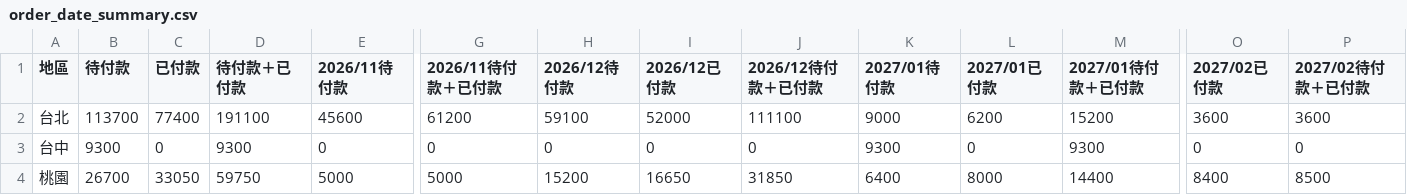
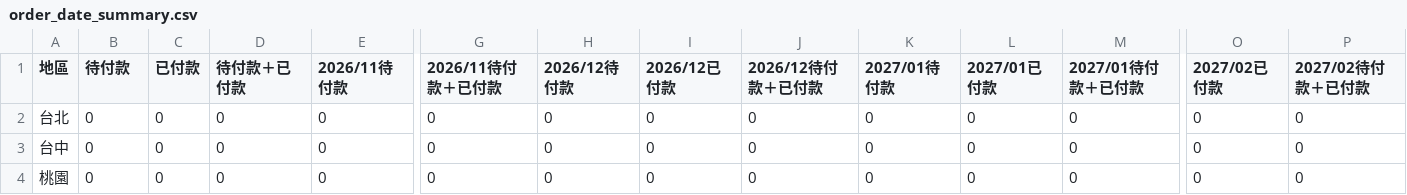
Before and after one commit to jenny-smart/OP-system, a CSV file: dashboard_data/latest/order_date_summary.csv, drawn as a sheet; only a part is shown, gaps mark what is left out; the diff covers the shown part only; the diff names each change by its address in the sheet, - before the commit and + after, or states it on an @@ line.

```diff
--- a/dashboard_data/latest/order_date_summary.csv
+++ b/dashboard_data/latest/order_date_summary.csv
-B2 (待付款): 113700
+B2 (待付款): 0
-C2 (已付款): 77400
+C2 (已付款): 0
-D2 (待付款＋已付款): 191100
+D2 (待付款＋已付款): 0
-E2 (2026/11待付款): 45600
+E2 (2026/11待付款): 0
-G2 (2026/11待付款＋已付款): 61200
+G2 (2026/11待付款＋已付款): 0
-H2 (2026/12待付款): 59100
+H2 (2026/12待付款): 0
-I2 (2026/12已付款): 52000
+I2 (2026/12已付款): 0
-J2 (2026/12待付款＋已付款): 111100
+J2 (2026/12待付款＋已付款): 0
-K2 (2027/01待付款): 9000
+K2 (2027/01待付款): 0
-L2 (2027/01已付款): 6200
+L2 (2027/01已付款): 0
-M2 (2027/01待付款＋已付款): 15200
+M2 (2027/01待付款＋已付款): 0
-O2 (2027/02已付款): 3600
+O2 (2027/02已付款): 0
-P2 (2027/02待付款＋已付款): 3600
+P2 (2027/02待付款＋已付款): 0
-B3 (待付款): 9300
+B3 (待付款): 0
-D3 (待付款＋已付款): 9300
+D3 (待付款＋已付款): 0
-K3 (2027/01待付款): 9300
+K3 (2027/01待付款): 0
-M3 (2027/01待付款＋已付款): 9300
+M3 (2027/01待付款＋已付款): 0
-B4 (待付款): 26700
+B4 (待付款): 0
-C4 (已付款): 33050
+C4 (已付款): 0
-D4 (待付款＋已付款): 59750
+D4 (待付款＋已付款): 0
-E4 (2026/11待付款): 5000
+E4 (2026/11待付款): 0
-G4 (2026/11待付款＋已付款): 5000
+G4 (2026/11待付款＋已付款): 0
-H4 (2026/12待付款): 15200
+H4 (2026/12待付款): 0
-I4 (2026/12已付款): 16650
+I4 (2026/12已付款): 0
-J4 (2026/12待付款＋已付款): 31850
+J4 (2026/12待付款＋已付款): 0
-K4 (2027/01待付款): 6400
+K4 (2027/01待付款): 0
-L4 (2027/01已付款): 8000
+L4 (2027/01已付款): 0
-M4 (2027/01待付款＋已付款): 14400
+M4 (2027/01待付款＋已付款): 0
-O4 (2027/02已付款): 8400
+O4 (2027/02已付款): 0
-P4 (2027/02待付款＋已付款): 8500
+P4 (2027/02待付款＋已付款): 0
```
Also changed, not shown: 32 edited cells elsewhere in this file, dashboard_data/latest/daily_df.csv, dashboard_data/latest/df4.csv, 15 other files.
